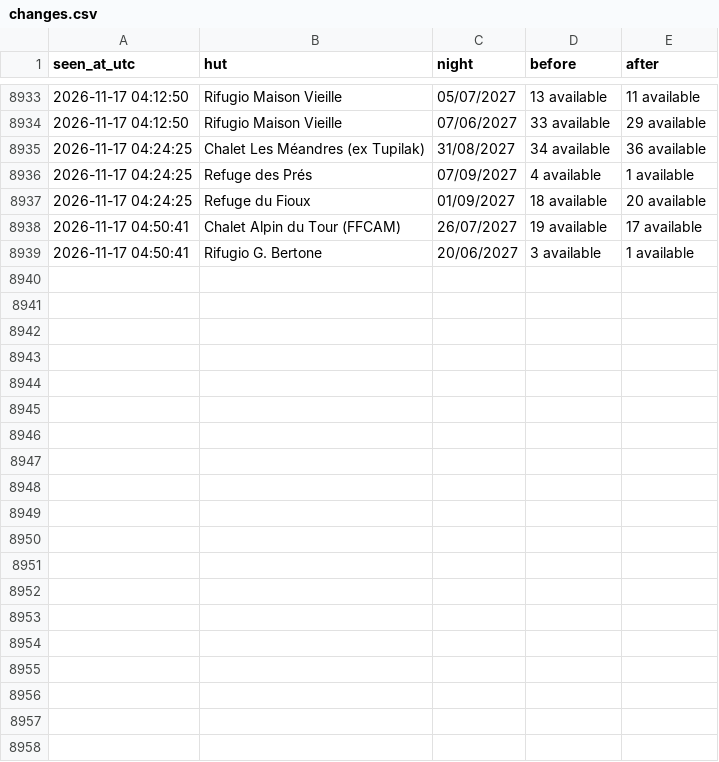
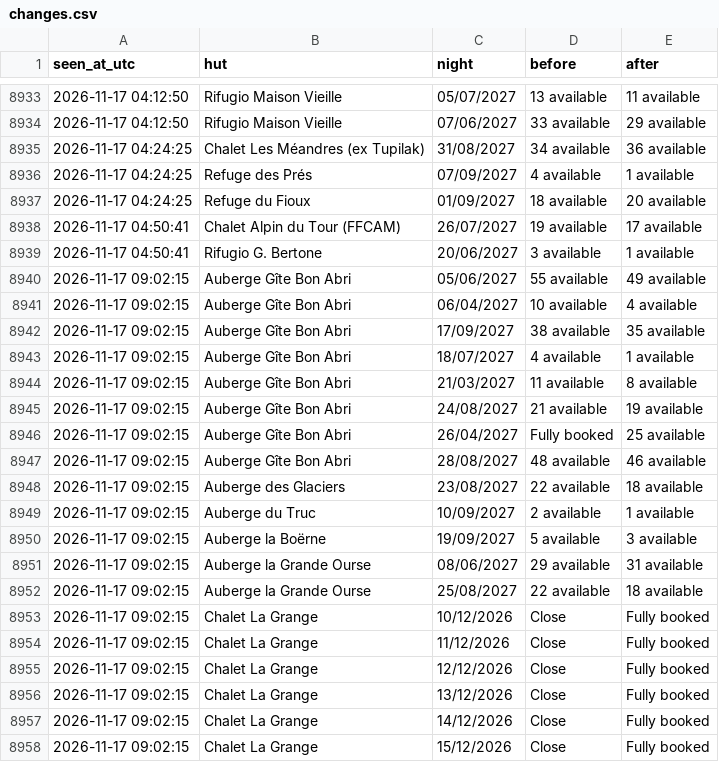
Before and after one commit to ljieen/tmb-bed-watcher, a CSV file: changes.csv, drawn as a sheet; only a part is shown, gaps mark what is left out; the diff covers the shown part only; the diff names each change by its address in the sheet, - before the commit and + after, or states it on an @@ line.

```diff
--- a/changes.csv
+++ b/changes.csv
+row 8940: 2026-11-17 09:02:15 | Auberge Gîte Bon Abri | 05/06/2027 | 55 available | 49 available
+row 8941: 2026-11-17 09:02:15 | Auberge Gîte Bon Abri | 06/04/2027 | 10 available | 4 available
+row 8942: 2026-11-17 09:02:15 | Auberge Gîte Bon Abri | 17/09/2027 | 38 available | 35 available
+row 8943: 2026-11-17 09:02:15 | Auberge Gîte Bon Abri | 18/07/2027 | 4 available | 1 available
+row 8944: 2026-11-17 09:02:15 | Auberge Gîte Bon Abri | 21/03/2027 | 11 available | 8 available
+row 8945: 2026-11-17 09:02:15 | Auberge Gîte Bon Abri | 24/08/2027 | 21 available | 19 available
+row 8946: 2026-11-17 09:02:15 | Auberge Gîte Bon Abri | 26/04/2027 | Fully booked | 25 available
+row 8947: 2026-11-17 09:02:15 | Auberge Gîte Bon Abri | 28/08/2027 | 48 available | 46 available
+row 8948: 2026-11-17 09:02:15 | Auberge des Glaciers | 23/08/2027 | 22 available | 18 available
+row 8949: 2026-11-17 09:02:15 | Auberge du Truc | 10/09/2027 | 2 available | 1 available
+row 8950: 2026-11-17 09:02:15 | Auberge la Boërne | 19/09/2027 | 5 available | 3 available
+row 8951: 2026-11-17 09:02:15 | Auberge la Grande Ourse | 08/06/2027 | 29 available | 31 available
+row 8952: 2026-11-17 09:02:15 | Auberge la Grande Ourse | 25/08/2027 | 22 available | 18 available
+row 8953: 2026-11-17 09:02:15 | Chalet La Grange | 10/12/2026 | Close | Fully booked
+row 8954: 2026-11-17 09:02:15 | Chalet La Grange | 11/12/2026 | Close | Fully booked
+row 8955: 2026-11-17 09:02:15 | Chalet La Grange | 12/12/2026 | Close | Fully booked
+row 8956: 2026-11-17 09:02:15 | Chalet La Grange | 13/12/2026 | Close | Fully booked
+row 8957: 2026-11-17 09:02:15 | Chalet La Grange | 14/12/2026 | Close | Fully booked
+row 8958: 2026-11-17 09:02:15 | Chalet La Grange | 15/12/2026 | Close | Fully booked
```
Also changed, not shown: 21 added rows elsewhere in this file, 1 other file.
